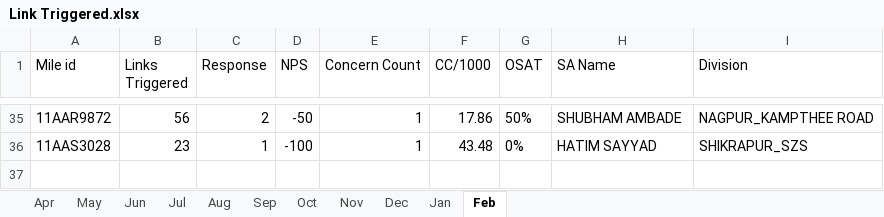
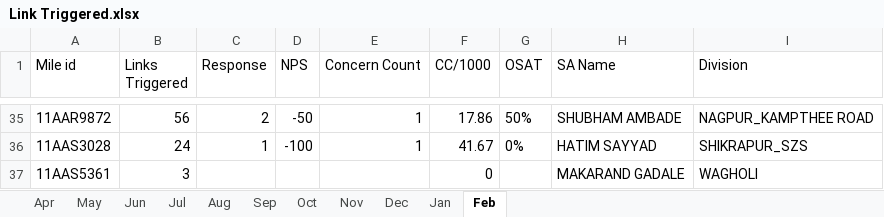
Before and after one commit to sinnarasu1972-ops/Service-Intello, an Excel workbook: Link Triggered.xlsx, sheet Feb, drawn as a sheet; only a part is shown, gaps mark what is left out; values as stored, in another font and other column widths than the file's, no borders; the diff covers the shown part only; the diff names each change by its address in the sheet, - before the commit and + after, or states it on an @@ line.

```diff
--- a/Link Triggered.xlsx (sheet Feb)
+++ b/Link Triggered.xlsx (sheet Feb)
-B36 (Links Triggered): 23
+B36 (Links Triggered): 24
-F36 (CC/1000): 43.48
+F36 (CC/1000): 41.67
+row 37: 11AAS5361 | 3 |  |  |  | 0 |  | MAKARAND GADALE | WAGHOLI
```
Also changed, not shown: 61 edited cells elsewhere in this sheet, Link Triggered BP.xlsx, Link Triggered Commercial.xlsx, 1 other file.
